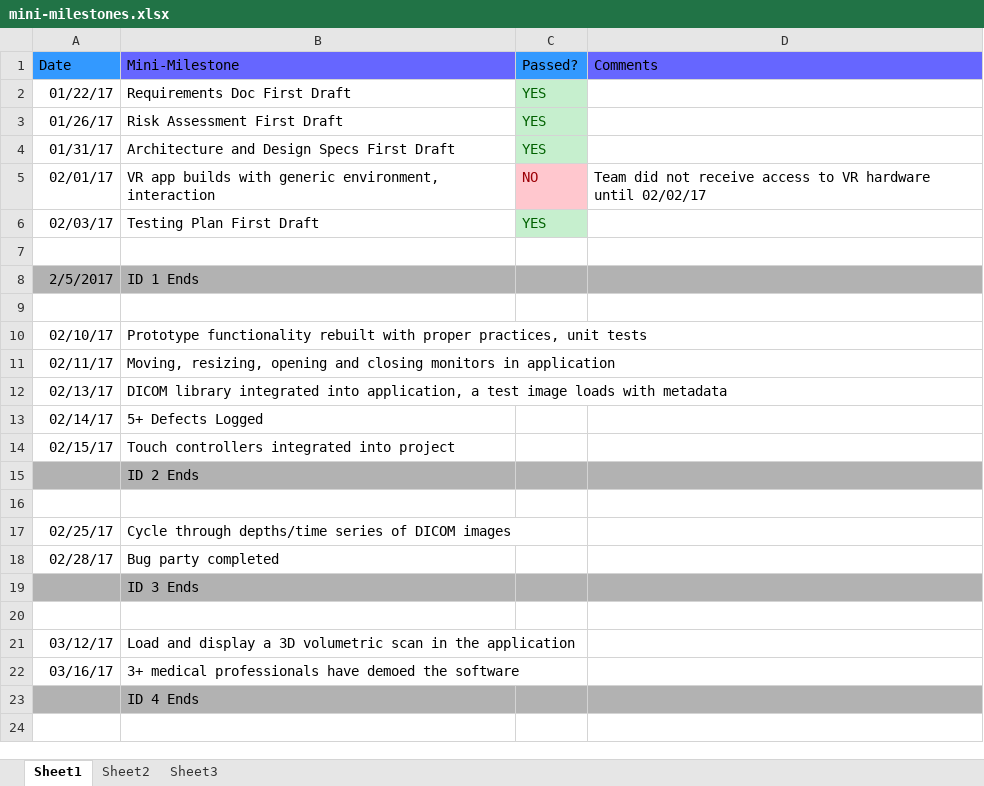
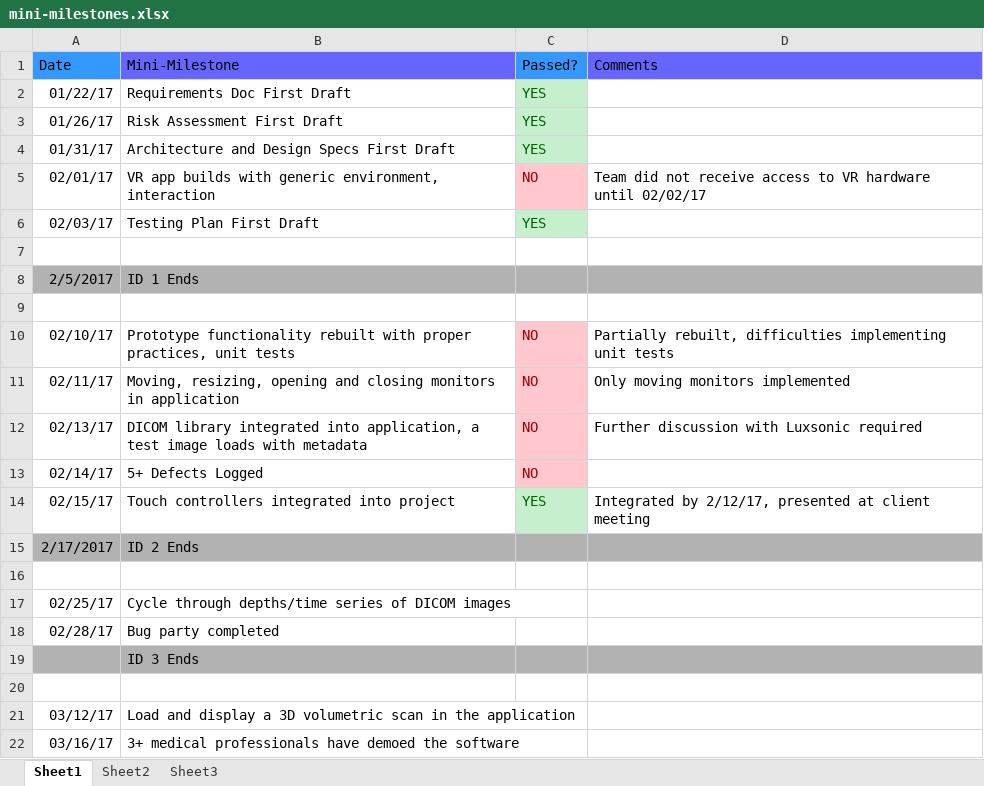
Before and after one commit to EvanSnook/CMPT371Team3, an Excel workbook: Documents/Schedule/mini-milestones.xlsx, sheet Sheet1, drawn as a sheet; only a part is shown; the shorter side is filled out with more unchanged rows; values as stored, in another font and other column widths than the file's, no borders; the diff names each change by its address in the sheet, - before the commit and + after, or states it on an @@ line.

Commit message:
Updated mini-milestones for February 14.

```diff
--- a/Documents/Schedule/mini-milestones.xlsx (sheet Sheet1)
+++ b/Documents/Schedule/mini-milestones.xlsx (sheet Sheet1)
-C10:C13 (Passed?): (empty)
+C10:C13 (Passed?): NO
-C10:C13 fill: none
+C10:C13 fill: #FFC7CE
-D10 (Comments): (empty)
+D10 (Comments): Partially rebuilt, difficulties implementing unit tests
-D11 (Comments): (empty)
+D11 (Comments): Only moving monitors implemented
-D12 (Comments): (empty)
+D12 (Comments): Further discussion with Luxsonic required
-C14 (Passed?): (empty)
+C14 (Passed?): YES
-C14 fill: none
+C14 fill: #C6EFCE
-D14 (Comments): (empty)
+D14 (Comments): Integrated by 2/12/17, presented at client meeting
-A15 (Date): (empty)
+A15 (Date): 2/17/2017
```
